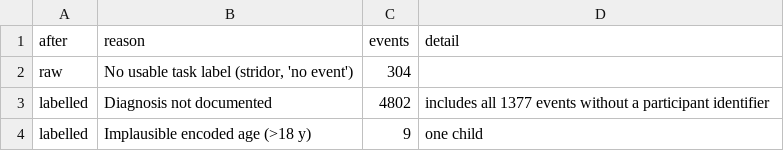
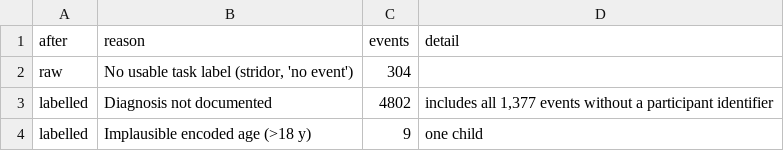
Before and after one commit to turkalpmd/PulmoVec, a CSV file: results_clean/figure_data/flow_excluded.csv, drawn as a sheet.

Commit message:
Address simulated peer review: controlled leakage comparison in text, corrected claims, five figures
- report the common-events control in Abstract, Results and Discussion; relabel the
  across-arm differences as confounded
- correct fold-range and subgroup-range statements; add PPV, balanced accuracy, the
  acoustic-vs-demographics contrast, recording-level overlap and duration-tertile sensitivity
- soften the contaminated-encoder null and the saliency faithfulness claim
- registry gains combined subgroup ranges and the participants-with-conflicting-diagnoses count
- drop the pipeline schematic; figures renumbered 1-5

```diff
--- a/results_clean/figure_data/flow_excluded.csv
+++ b/results_clean/figure_data/flow_excluded.csv
@@ -2,3 +2,3 @@ after,reason,events,detail
 raw,"No usable task label (stridor, 'no event')",304,
-labelled,Diagnosis not documented,4802,includes all 1377 events without a participant identifier
+labelled,Diagnosis not documented,4802,"includes all 1,377 events without a participant identifier"
 labelled,Implausible encoded age (>18 y),9,one child
```
Also changed, not shown: 6 other files.
